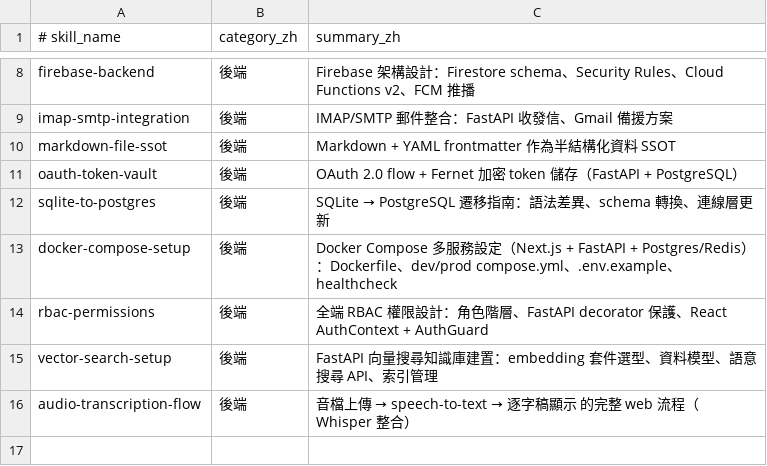
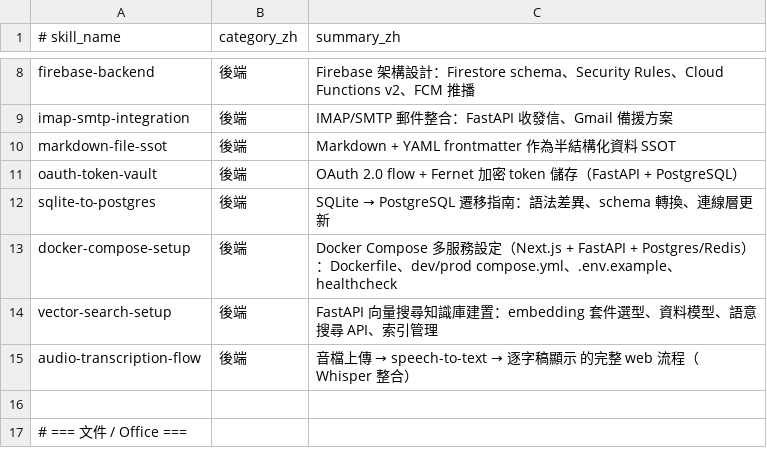
Before and after one commit to manibari/rivendell, a TSV file: platform/capabilities/catalog/skill-summaries-zh.tsv, drawn as a sheet; only a part is shown, gaps mark what is left out; the shorter side is filled out with more unchanged rows; the diff names each change by its address in the sheet, - before the commit and + after, or states it on an @@ line.

```diff
--- a/platform/capabilities/catalog/skill-summaries-zh.tsv
+++ b/platform/capabilities/catalog/skill-summaries-zh.tsv
-row 14: rbac-permissions | 後端 | 全端 RBAC 權限設計：角色階層、FastAPI decorator 保護、React AuthContext + AuthGuard
```
Also changed, not shown: 6 other files.
